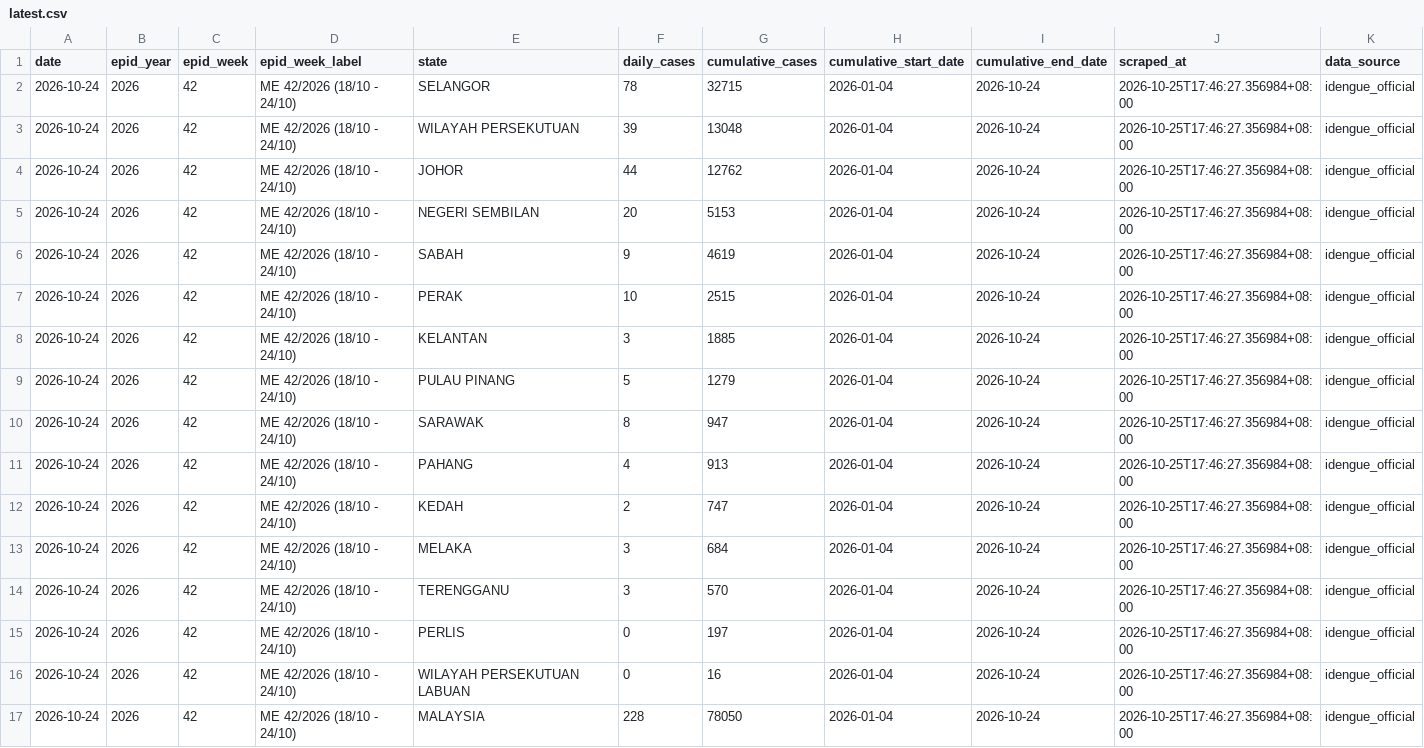
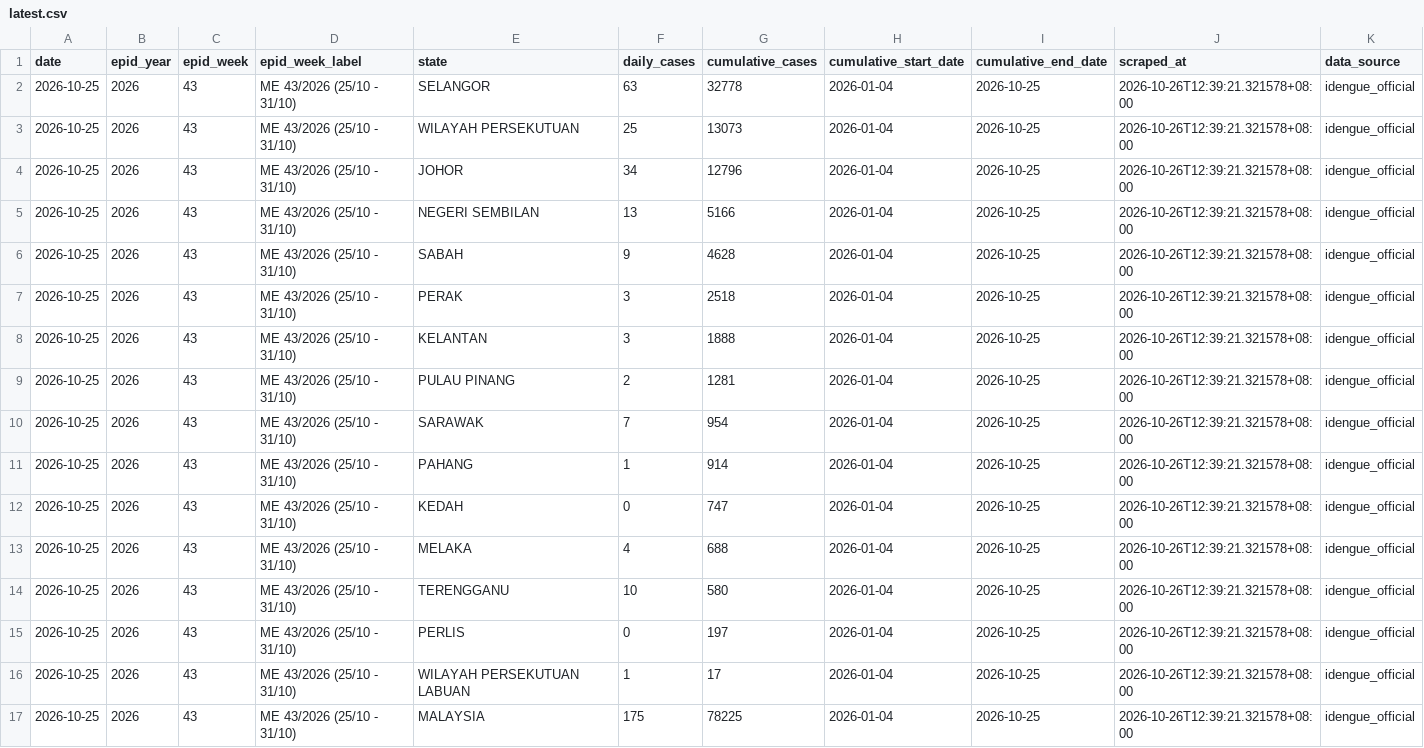
Before and after one commit to MohdAzmiSuliman/dailycaseden_iden, a CSV file: data/latest.csv, drawn as a sheet.

```diff
--- a/data/latest.csv
+++ b/data/latest.csv
@@ -1,17 +1,17 @@
 date,epid_year,epid_week,epid_week_label,state,daily_cases,cumulative_cases,cumulative_start_date,cumulative_end_date,scraped_at,data_source
-2026-10-24,2026,42,ME 42/2026 (18/10 - 24/10),SELANGOR,78,32715,2026-01-04,2026-10-24,2026-10-25T17:46:27.356984+08:00,idengue_official
-2026-10-24,2026,42,ME 42/2026 (18/10 - 24/10),WILAYAH PERSEKUTUAN,39,13048,2026-01-04,2026-10-24,2026-10-25T17:46:27.356984+08:00,idengue_official
-2026-10-24,2026,42,ME 42/2026 (18/10 - 24/10),JOHOR,44,12762,2026-01-04,2026-10-24,2026-10-25T17:46:27.356984+08:00,idengue_official
-2026-10-24,2026,42,ME 42/2026 (18/10 - 24/10),NEGERI SEMBILAN,20,5153,2026-01-04,2026-10-24,2026-10-25T17:46:27.356984+08:00,idengue_official
-2026-10-24,2026,42,ME 42/2026 (18/10 - 24/10),SABAH,9,4619,2026-01-04,2026-10-24,2026-10-25T17:46:27.356984+08:00,idengue_official
-2026-10-24,2026,42,ME 42/2026 (18/10 - 24/10),PERAK,10,2515,2026-01-04,2026-10-24,2026-10-25T17:46:27.356984+08:00,idengue_official
-2026-10-24,2026,42,ME 42/2026 (18/10 - 24/10),KELANTAN,3,1885,2026-01-04,2026-10-24,2026-10-25T17:46:27.356984+08:00,idengue_official
-2026-10-24,2026,42,ME 42/2026 (18/10 - 24/10),PULAU PINANG,5,1279,2026-01-04,2026-10-24,2026-10-25T17:46:27.356984+08:00,idengue_official
-2026-10-24,2026,42,ME 42/2026 (18/10 - 24/10),SARAWAK,8,947,2026-01-04,2026-10-24,2026-10-25T17:46:27.356984+08:00,idengue_official
-2026-10-24,2026,42,ME 42/2026 (18/10 - 24/10),PAHANG,4,913,2026-01-04,2026-10-24,2026-10-25T17:46:27.356984+08:00,idengue_official
-2026-10-24,2026,42,ME 42/2026 (18/10 - 24/10),KEDAH,2,747,2026-01-04,2026-10-24,2026-10-25T17:46:27.356984+08:00,idengue_official
-2026-10-24,2026,42,ME 42/2026 (18/10 - 24/10),MELAKA,3,684,2026-01-04,2026-10-24,2026-10-25T17:46:27.356984+08:00,idengue_official
-2026-10-24,2026,42,ME 42/2026 (18/10 - 24/10),TERENGGANU,3,570,2026-01-04,2026-10-24,2026-10-25T17:46:27.356984+08:00,idengue_official
-2026-10-24,2026,42,ME 42/2026 (18/10 - 24/10),PERLIS,0,197,2026-01-04,2026-10-24,2026-10-25T17:46:27.356984+08:00,idengue_official
-2026-10-24,2026,42,ME 42/2026 (18/10 - 24/10),WILAYAH PERSEKUTUAN LABUAN,0,16,2026-01-04,2026-10-24,2026-10-25T17:46:27.356984+08:00,idengue_official
-2026-10-24,2026,42,ME 42/2026 (18/10 - 24/10),MALAYSIA,228,78050,2026-01-04,2026-10-24,2026-10-25T17:46:27.356984+08:00,idengue_official
+2026-10-25,2026,43,ME 43/2026 (25/10 - 31/10),SELANGOR,63,32778,2026-01-04,2026-10-25,2026-10-26T12:39:21.321578+08:00,idengue_official
+2026-10-25,2026,43,ME 43/2026 (25/10 - 31/10),WILAYAH PERSEKUTUAN,25,13073,2026-01-04,2026-10-25,2026-10-26T12:39:21.321578+08:00,idengue_official
+2026-10-25,2026,43,ME 43/2026 (25/10 - 31/10),JOHOR,34,12796,2026-01-04,2026-10-25,2026-10-26T12:39:21.321578+08:00,idengue_official
+2026-10-25,2026,43,ME 43/2026 (25/10 - 31/10),NEGERI SEMBILAN,13,5166,2026-01-04,2026-10-25,2026-10-26T12:39:21.321578+08:00,idengue_official
+2026-10-25,2026,43,ME 43/2026 (25/10 - 31/10),SABAH,9,4628,2026-01-04,2026-10-25,2026-10-26T12:39:21.321578+08:00,idengue_official
+2026-10-25,2026,43,ME 43/2026 (25/10 - 31/10),PERAK,3,2518,2026-01-04,2026-10-25,2026-10-26T12:39:21.321578+08:00,idengue_official
+2026-10-25,2026,43,ME 43/2026 (25/10 - 31/10),KELANTAN,3,1888,2026-01-04,2026-10-25,2026-10-26T12:39:21.321578+08:00,idengue_official
+2026-10-25,2026,43,ME 43/2026 (25/10 - 31/10),PULAU PINANG,2,1281,2026-01-04,2026-10-25,2026-10-26T12:39:21.321578+08:00,idengue_official
+2026-10-25,2026,43,ME 43/2026 (25/10 - 31/10),SARAWAK,7,954,2026-01-04,2026-10-25,2026-10-26T12:39:21.321578+08:00,idengue_official
+2026-10-25,2026,43,ME 43/2026 (25/10 - 31/10),PAHANG,1,914,2026-01-04,2026-10-25,2026-10-26T12:39:21.321578+08:00,idengue_official
+2026-10-25,2026,43,ME 43/2026 (25/10 - 31/10),KEDAH,0,747,2026-01-04,2026-10-25,2026-10-26T12:39:21.321578+08:00,idengue_official
+2026-10-25,2026,43,ME 43/2026 (25/10 - 31/10),MELAKA,4,688,2026-01-04,2026-10-25,2026-10-26T12:39:21.321578+08:00,idengue_official
+2026-10-25,2026,43,ME 43/2026 (25/10 - 31/10),TERENGGANU,10,580,2026-01-04,2026-10-25,2026-10-26T12:39:21.321578+08:00,idengue_official
+2026-10-25,2026,43,ME 43/2026 (25/10 - 31/10),PERLIS,0,197,2026-01-04,2026-10-25,2026-10-26T12:39:21.321578+08:00,idengue_official
+2026-10-25,2026,43,ME 43/2026 (25/10 - 31/10),WILAYAH PERSEKUTUAN LABUAN,1,17,2026-01-04,2026-10-25,2026-10-26T12:39:21.321578+08:00,idengue_official
+2026-10-25,2026,43,ME 43/2026 (25/10 - 31/10),MALAYSIA,175,78225,2026-01-04,2026-10-25,2026-10-26T12:39:21.321578+08:00,idengue_official
```
Also changed, not shown: data/historical_dengue_cases.csv, 3 other files.
